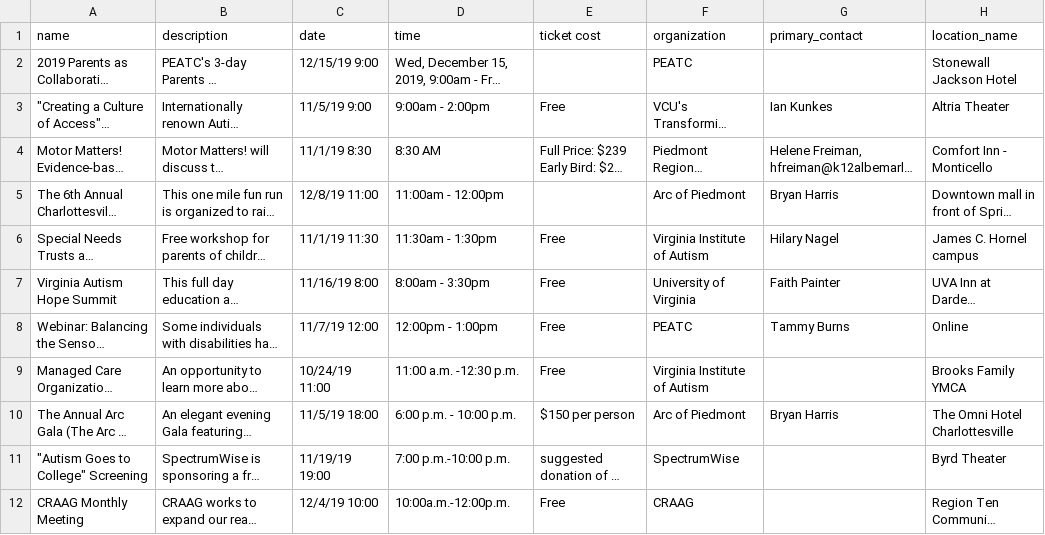
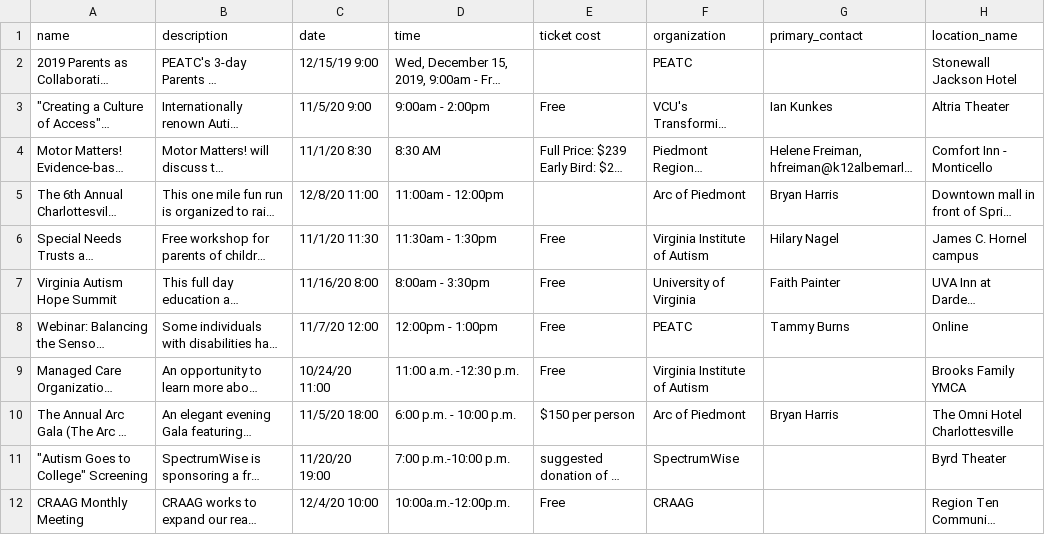
Before and after one commit to sartography/star-drive-dist, a CSV file: backend/example_data/events.csv, drawn as a sheet; only a part is shown; long unchanged cells end in …; the diff names each change by its address in the sheet, - before the commit and + after, or states it on an @@ line.

```diff
--- a/backend/example_data/events.csv
+++ b/backend/example_data/events.csv
-C3 (date): 11/5/19 9:00
+C3 (date): 11/5/20 9:00
-C4 (date): 11/1/19 8:30
+C4 (date): 11/1/20 8:30
-C5 (date): 12/8/19 11:00
+C5 (date): 12/8/20 11:00
-C6 (date): 11/1/19 11:30
+C6 (date): 11/1/20 11:30
-C7 (date): 11/16/19 8:00
+C7 (date): 11/16/20 8:00
-C8 (date): 11/7/19 12:00
+C8 (date): 11/7/20 12:00
-C9 (date): 10/24/19 11:00
+C9 (date): 10/24/20 11:00
-C10 (date): 11/5/19 18:00
+C10 (date): 11/5/20 18:00
-C11 (date): 11/19/19 19:00
+C11 (date): 11/20/20 19:00
-C12 (date): 12/4/19 10:00
+C12 (date): 12/4/20 10:00
```
Also changed, not shown: 7 other files.
